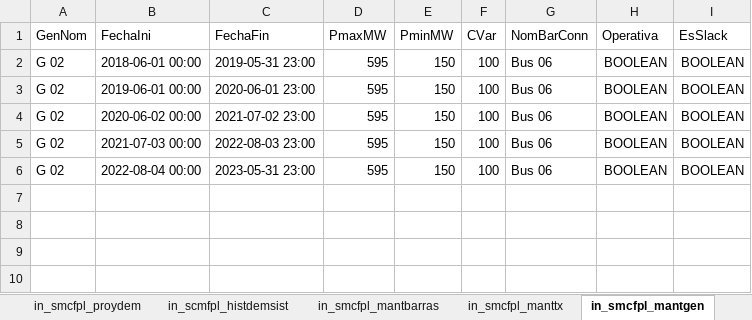
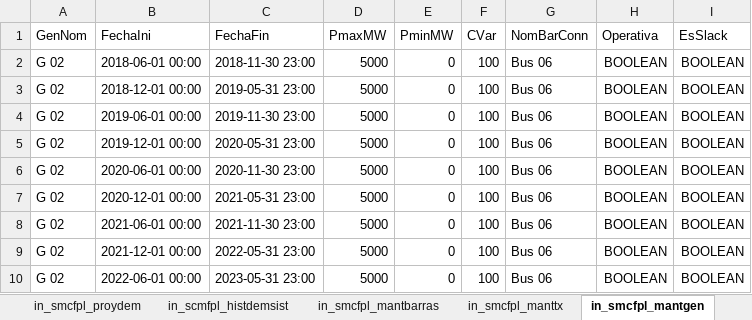
Before and after one commit to TraxidusWolf/SMCFPL, an Excel workbook: InputData/InputData_39Bus_v7.xlsx, sheet in_smcfpl_mantgen, drawn as a sheet; values as stored, in another font and other column widths than the file's, no borders; addresses are those after the commit; the diff names each change by its address in the sheet, - before the commit and + after, or states it on an @@ line.

Commit message:
Using stages every semester aprox. given by generator maintenance. Added updating functionality to output data for cases.

```diff
--- a/InputData/InputData_39Bus_v7.xlsx (sheet in_smcfpl_mantgen)
+++ b/InputData/InputData_39Bus_v7.xlsx (sheet in_smcfpl_mantgen)
-C2 (FechaFin): 2019-05-31 23:00
+C2 (FechaFin): 2018-11-30 23:00
-D2 (PmaxMW): 595
+D2 (PmaxMW): 5000
-E2 (PminMW): 150
+E2 (PminMW): 0
+row 3: G 02 | 2018-12-01 00:00 | 2019-05-31 23:00 | 5000 | 0 | 100 | Bus 06 | BOOLEAN | BOOLEAN
-C4 (FechaFin): 2020-06-01 23:00
+C4 (FechaFin): 2019-11-30 23:00
-D4 (PmaxMW): 595
+D4 (PmaxMW): 5000
-E4 (PminMW): 150
+E4 (PminMW): 0
+row 5: G 02 | 2019-12-01 00:00 | 2020-05-31 23:00 | 5000 | 0 | 100 | Bus 06 | BOOLEAN | BOOLEAN
-B6 (FechaIni): 2020-06-02 00:00
+B6 (FechaIni): 2020-06-01 00:00
-C6 (FechaFin): 2021-07-02 23:00
+C6 (FechaFin): 2020-11-30 23:00
-D6:D7 (PmaxMW): 595
+D6:D7 (PmaxMW): 5000
-E6:E7 (PminMW): 150
+E6:E7 (PminMW): 0
-B7 (FechaIni): 2021-07-03 00:00
+B7 (FechaIni): 2020-12-01 00:00
-C7 (FechaFin): 2022-08-03 23:00
+C7 (FechaFin): 2021-05-31 23:00
+row 8: G 02 | 2021-06-01 00:00 | 2021-11-30 23:00 | 5000 | 0 | 100 | Bus 06 | BOOLEAN | BOOLEAN
+row 9: G 02 | 2021-12-01 00:00 | 2022-05-31 23:00 | 5000 | 0 | 100 | Bus 06 | BOOLEAN | BOOLEAN
-B10 (FechaIni): 2022-08-04 00:00
+B10 (FechaIni): 2022-06-01 00:00
-D10 (PmaxMW): 595
+D10 (PmaxMW): 5000
-E10 (PminMW): 150
+E10 (PminMW): 0
```
Also changed, not shown: formulas that keep their value, 5 other files.
